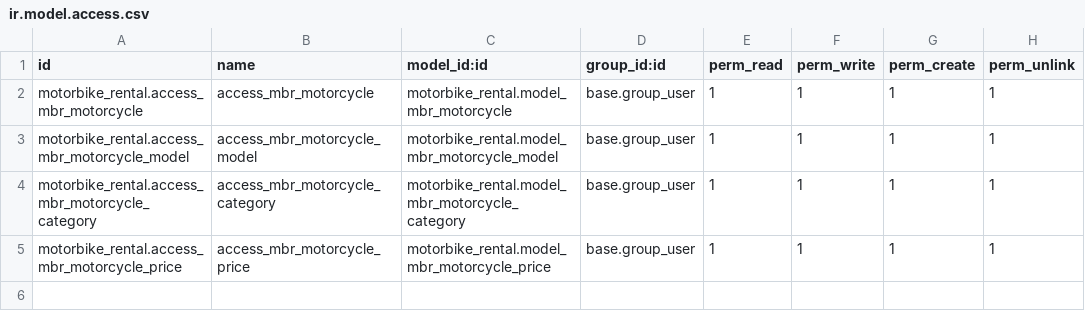
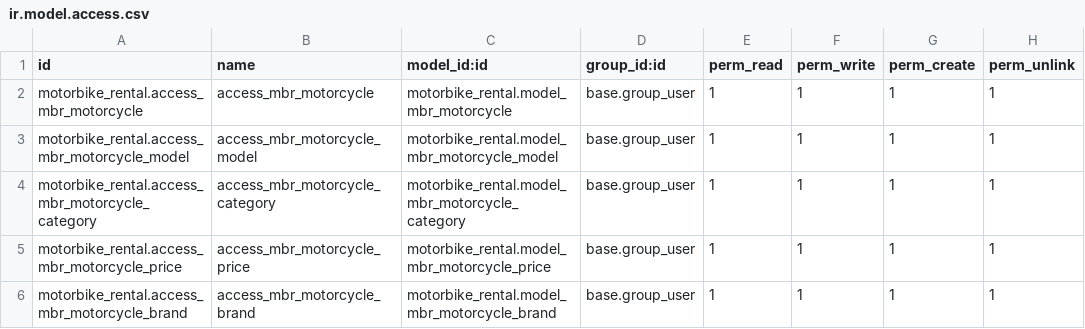
Before and after one commit to Nihta/motorbike_rental, a CSV file: security/ir.model.access.csv, drawn as a sheet; the diff names each change by its address in the sheet, - before the commit and + after, or states it on an @@ line.

Commit message:
Add model mbr.motorcycle.brand

```diff
--- a/security/ir.model.access.csv
+++ b/security/ir.model.access.csv
+row 6: motorbike_rental.access_mbr_motorcycle_brand | access_mbr_motorcycle_brand | motorbike_rental.model_mbr_motorcycle_brand | base.group_user | 1 | 1 | 1 | 1
```
Also changed, not shown: 7 other files.
